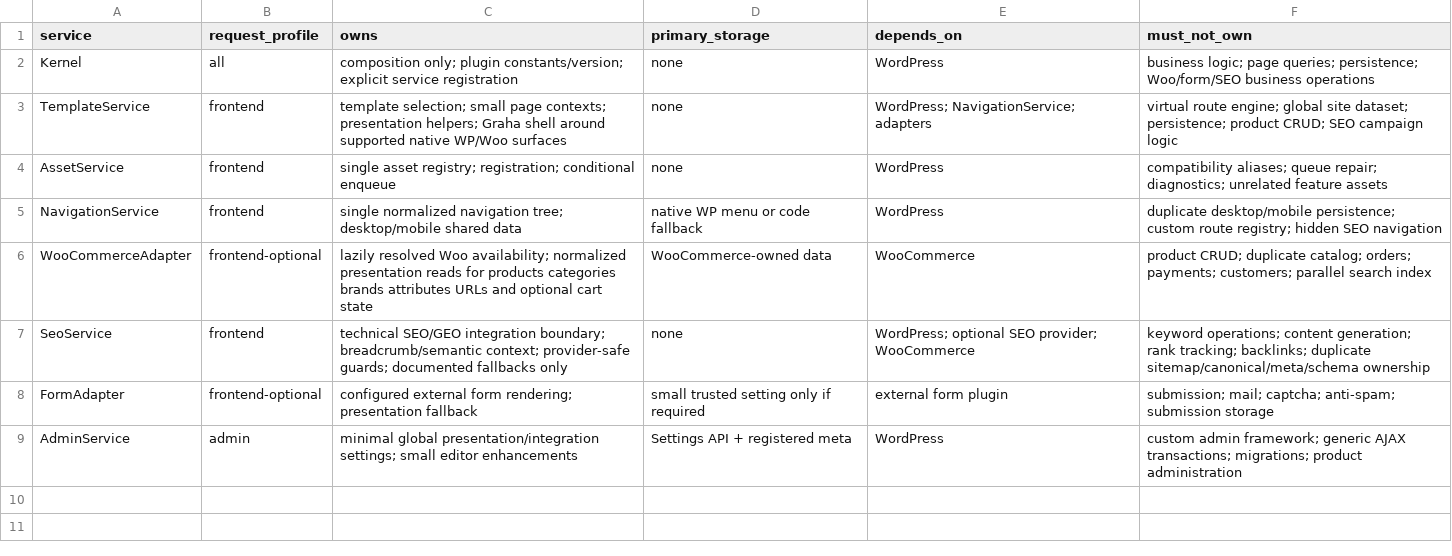
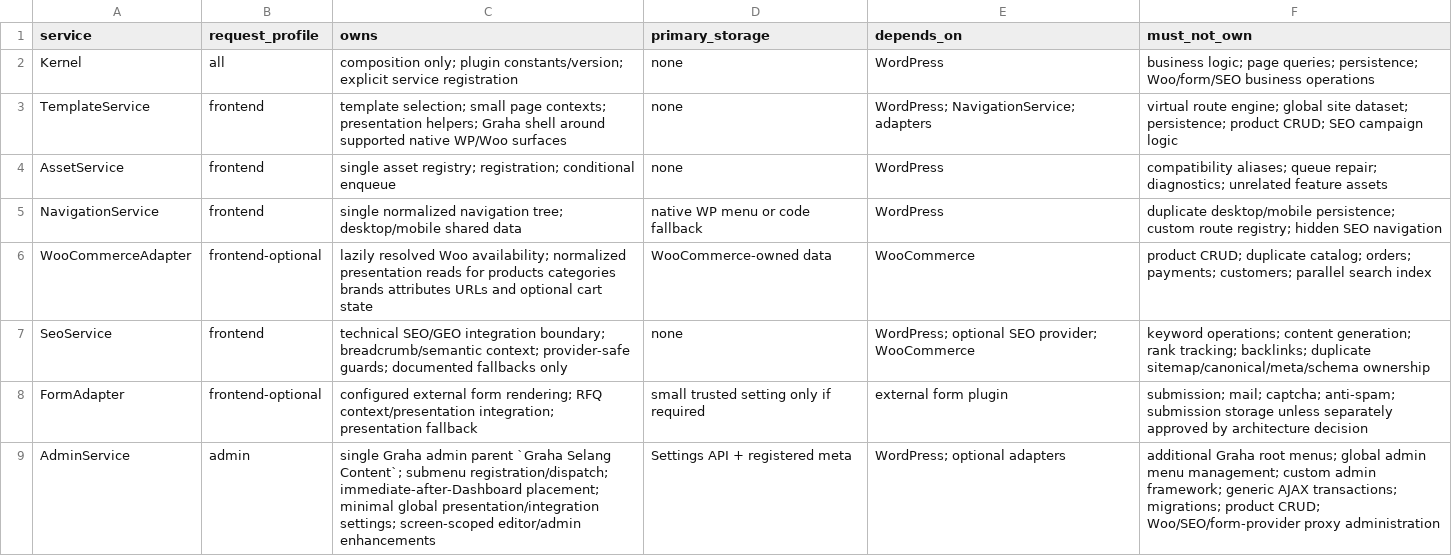
Before and after one commit to yudanfahmie/graha-selang, a CSV file: docs/runtime-service-map.csv, drawn as a sheet.

```diff
--- a/docs/runtime-service-map.csv
+++ b/docs/runtime-service-map.csv
@@ -7,3 +7,3 @@ WooCommerceAdapter,frontend-optional,"lazily resolved Woo availability; normaliz
 SeoService,frontend,"technical SEO/GEO integration boundary; breadcrumb/semantic context; provider-safe guards; documented fallbacks only",none,"WordPress; optional SEO provider; WooCommerce","keyword operations; content generation; rank tracking; backlinks; duplicate sitemap/canonical/meta/schema ownership"
-FormAdapter,frontend-optional,"configured external form rendering; presentation fallback","small trusted setting only if required","external form plugin","submission; mail; captcha; anti-spam; submission storage"
-AdminService,admin,"minimal global presentation/integration settings; small editor enhancements","Settings API + registered meta",WordPress,"custom admin framework; generic AJAX transactions; migrations; product administration"
+FormAdapter,frontend-optional,"configured external form rendering; RFQ context/presentation integration; presentation fallback","small trusted setting only if required","external form plugin","submission; mail; captcha; anti-spam; submission storage unless separately approved by architecture decision"
+AdminService,admin,"single Graha admin parent `Graha Selang Content`; submenu registration/dispatch; immediate-after-Dashboard placement; minimal global presentation/integration settings; screen-scoped editor/admin enhancements","Settings API + registered meta","WordPress; optional adapters","additional Graha root menus; global admin menu management; custom admin framework; generic AJAX transactions; migrations; product CRUD; Woo/SEO/form-provider proxy administration"
```
Also changed, not shown: docs/requirement-traceability.csv, 7 other files.
